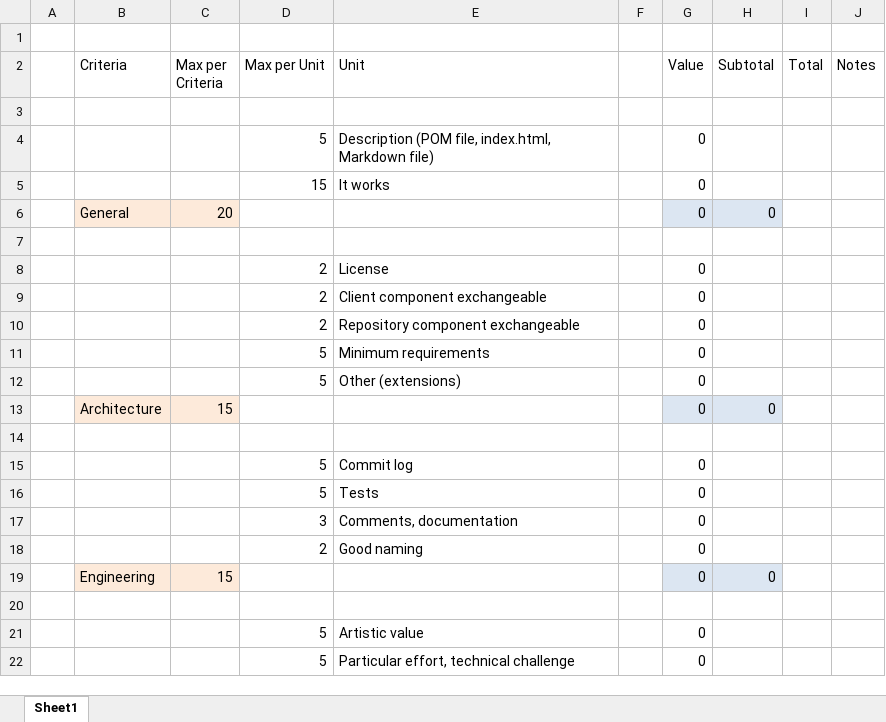
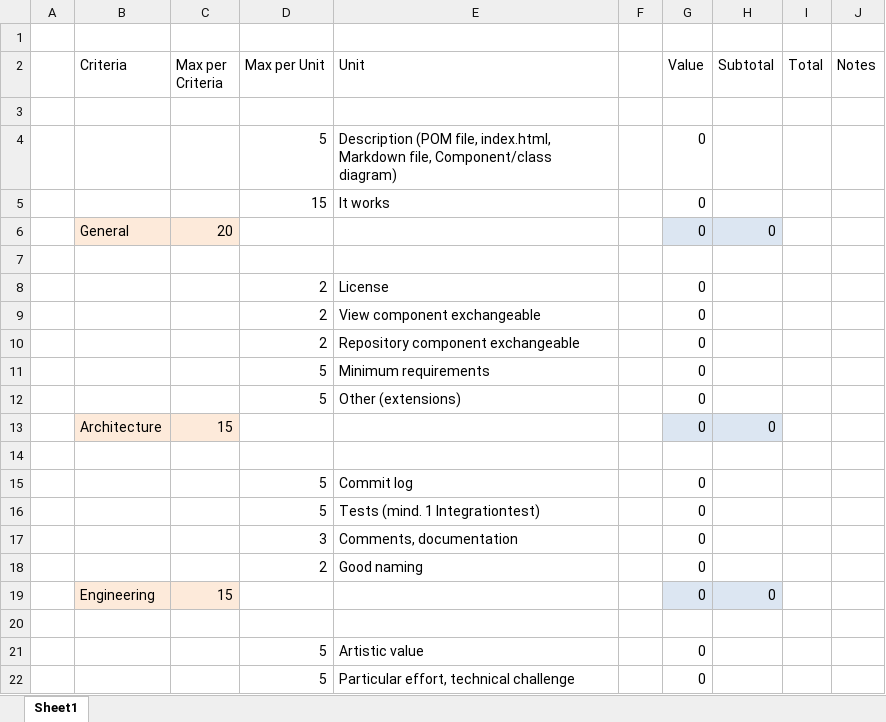
Before and after one commit to Wanyufo/FHNW_SWA_Bibliothek, an Excel workbook: GradedExercise.xlsx, sheet Sheet1, drawn as a sheet; only a part is shown; values as stored, in another font and other column widths than the file's, no borders; the diff names each change by its address in the sheet, - before the commit and + after, or states it on an @@ line.

```diff
--- a/GradedExercise.xlsx (sheet Sheet1)
+++ b/GradedExercise.xlsx (sheet Sheet1)
-E4 (Unit): …index.html, Markdown file)
+E4 (Unit): …index.html, Markdown file, Component/class diagram)
-E9 (Unit): Client component exchangeable
+E9 (Unit): View component exchangeable
-E16 (Unit): Tests
+E16 (Unit): Tests (mind. 1 Integrationtest)
```
Also changed, not shown: 1 other file.
